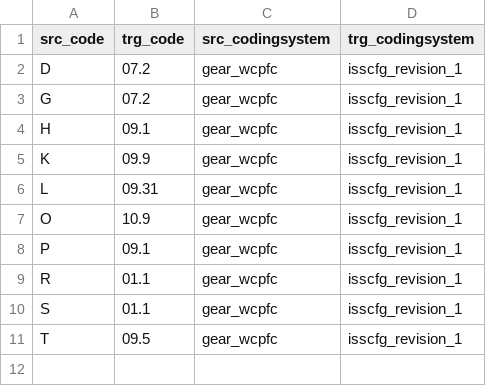
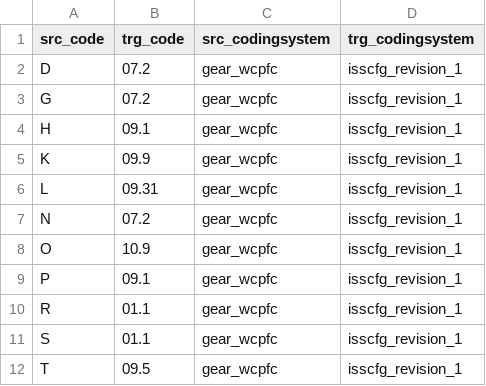
Before and after one commit to fdiwg/fdi-mappings, a CSV file: regional-to-global/WCPFC/codelist_mapping_gear_wcpfc_isscfg_revision_1.csv, drawn as a sheet.

Commit message:
missing mapping for WCPFC gears

```diff
--- a/regional-to-global/WCPFC/codelist_mapping_gear_wcpfc_isscfg_revision_1.csv
+++ b/regional-to-global/WCPFC/codelist_mapping_gear_wcpfc_isscfg_revision_1.csv
@@ -6,2 +6,3 @@
 "L","09.31","gear_wcpfc","isscfg_revision_1"
+"N","07.2","gear_wcpfc","isscfg_revision_1"
 "O","10.9","gear_wcpfc","isscfg_revision_1"
```
